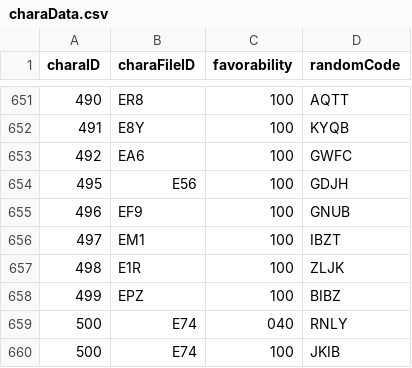
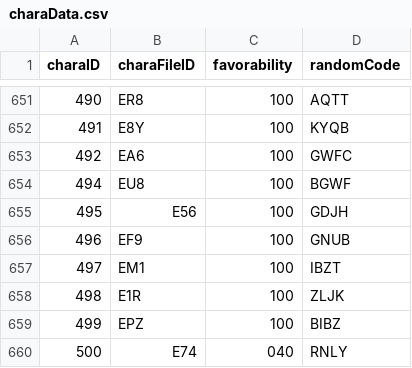
Before and after one commit to Kutouzi/FruitPickingTools, a CSV file: charaMap/charaData.csv, drawn as a sheet; only a part is shown, gaps mark what is left out; the shorter side is filled out with more unchanged rows; the diff names each change by its address in the sheet, - before the commit and + after, or states it on an @@ line.

Commit message:
更新至2023.2.17

```diff
--- a/charaMap/charaData.csv
+++ b/charaMap/charaData.csv
+row 654: 494 | EU8 | 100 | BGWF
```
